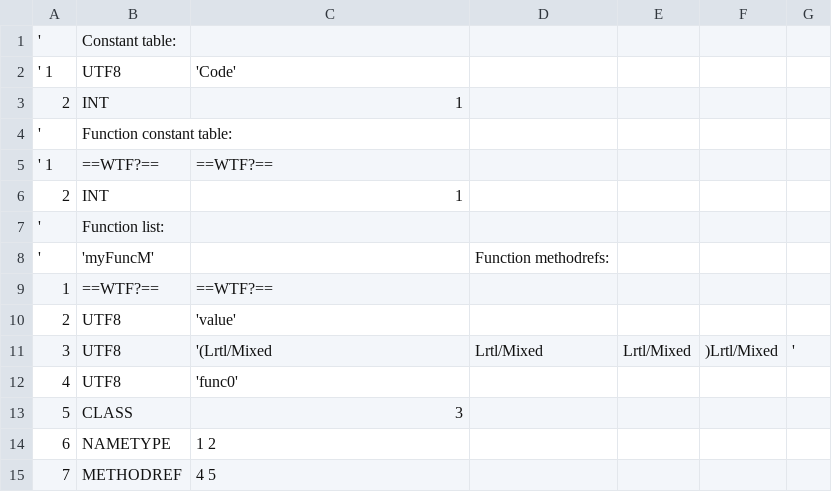
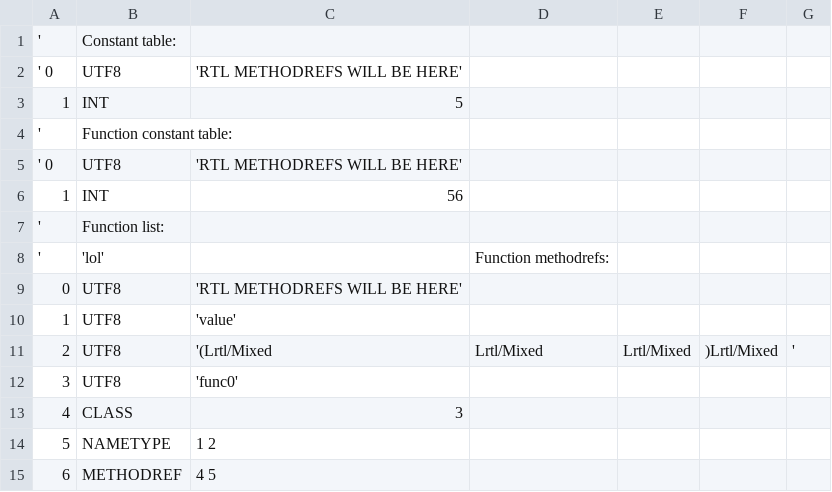
Before and after one commit to TAIIOK/SwiftCompilerToJavaByteCode, a CSV file: build/constant_table.csv, drawn as a sheet.

```diff
--- a/build/constant_table.csv
+++ b/build/constant_table.csv
@@ -1,15 +1,15 @@
 ';Constant table:;
-'    1;     UTF8; 'Code'
-    2;      INT; 1
+'    0;     UTF8; 'RTL METHODREFS WILL BE HERE'
+    1;      INT; 5
 ';Function constant table:;
-'    1; ==WTF?==; ==WTF?==
-    2;      INT; 1
+'    0;     UTF8; 'RTL METHODREFS WILL BE HERE'
+    1;      INT; 56
 ';Function list:;
-';'myFuncM';;Function methodrefs:;
-    1; ==WTF?==; ==WTF?==
-    2;     UTF8; 'value'
-    3;     UTF8; '(Lrtl/Mixed;Lrtl/Mixed;Lrtl/Mixed;)Lrtl/Mixed;'
-    4;     UTF8; 'func0'
-    5;    CLASS; 3
-    6; NAMETYPE; 1 2
-    7;METHODREF; 4 5
+';'lol';;Function methodrefs:;
+    0;     UTF8; 'RTL METHODREFS WILL BE HERE'
+    1;     UTF8; 'value'
+    2;     UTF8; '(Lrtl/Mixed;Lrtl/Mixed;Lrtl/Mixed;)Lrtl/Mixed;'
+    3;     UTF8; 'func0'
+    4;    CLASS; 3
+    5; NAMETYPE; 1 2
+    6;METHODREF; 4 5
```
Also changed, not shown: 48 other files.
